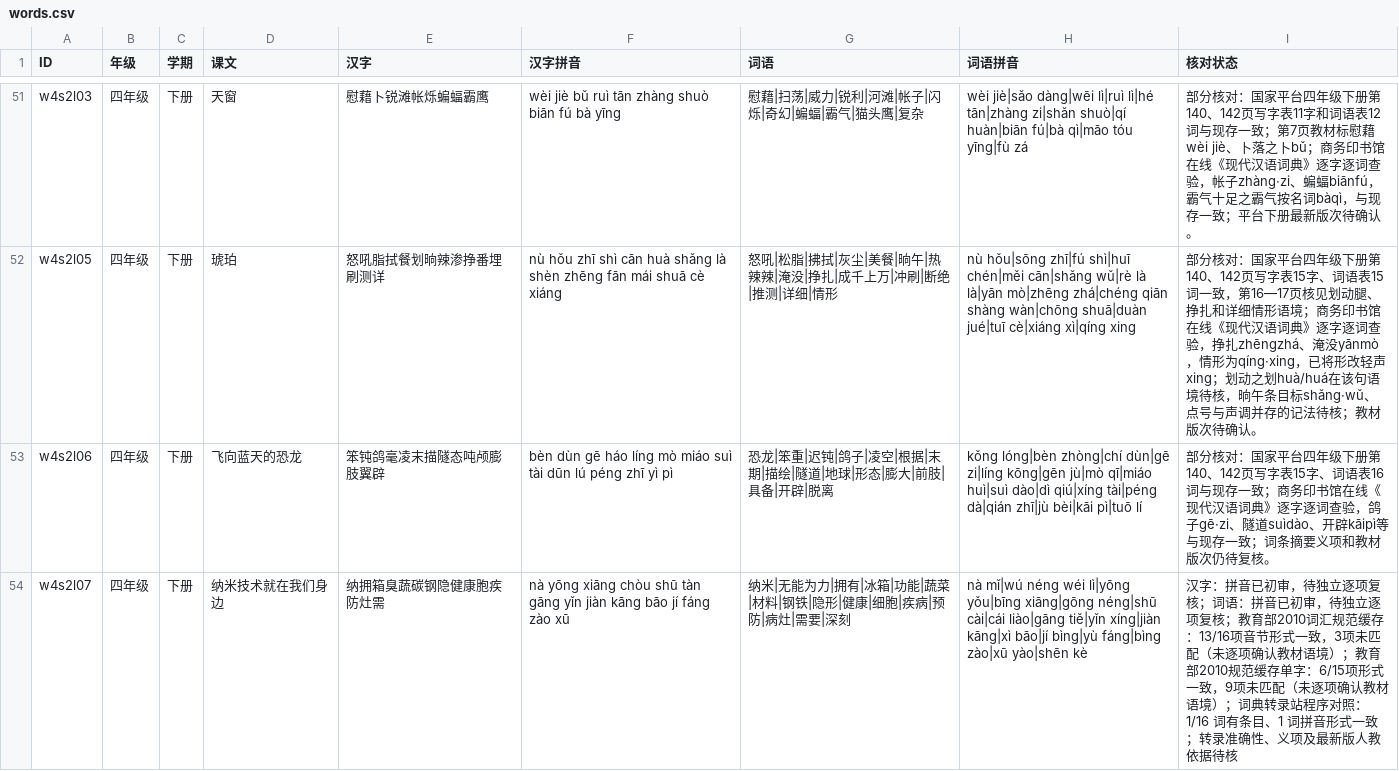
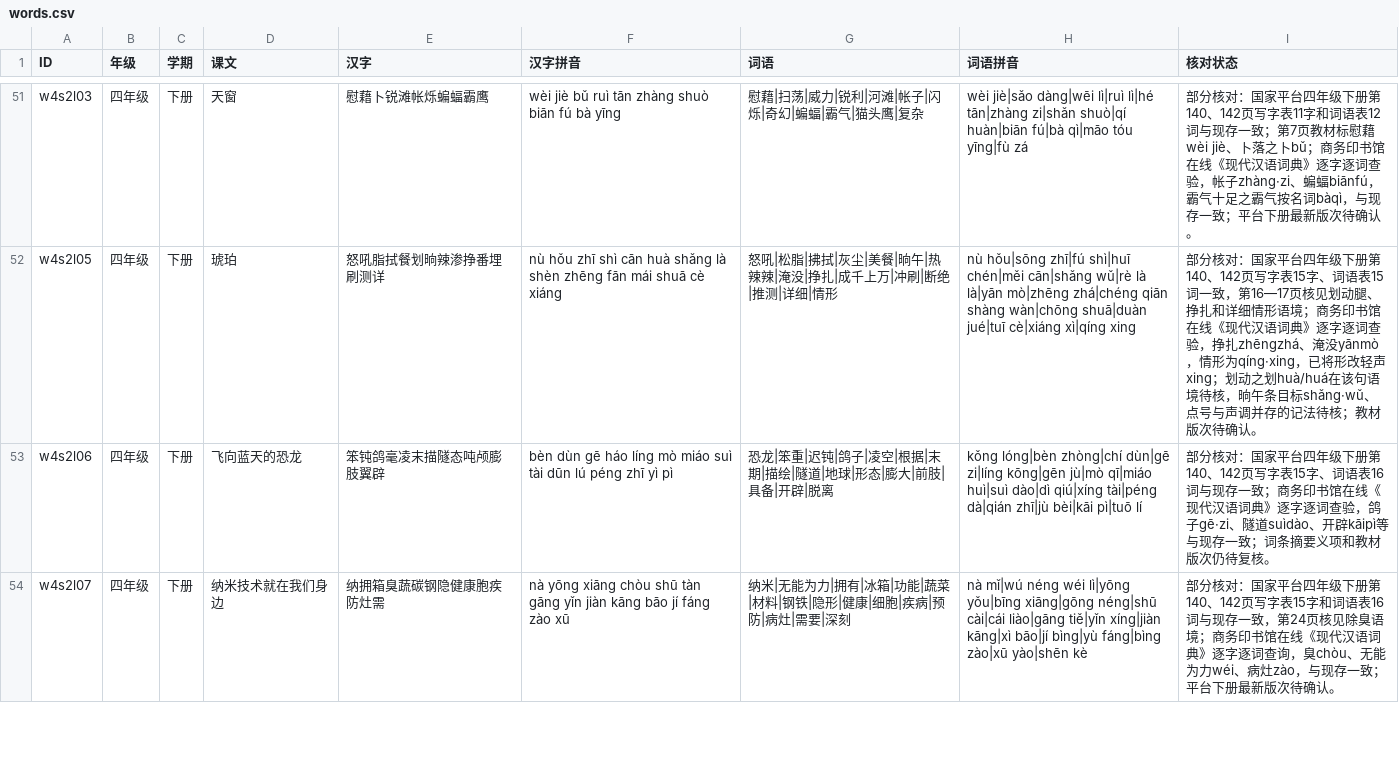
Before and after one commit to meta-learning-lab/rijiyuelei, a CSV file: dist/words.csv, drawn as a sheet; only a part is shown, gaps mark what is left out; the diff covers the shown part only.

Commit message:
Review nanotechnology and short poem vocabulary

```diff
--- a/dist/words.csv
+++ b/dist/words.csv
@@ -53,2 +53,2 @@ w4s2l05,四年级,下册,琥珀,怒吼脂拭餐划晌辣渗挣番埋刷测详,n
 w4s2l06,四年级,下册,飞向蓝天的恐龙,笨钝鸽毫凌末描隧态吨颅膨肢翼辟,bèn dùn gē háo líng mò miáo suì tài dūn lú péng zhī yì pì,恐龙|笨重|迟钝|鸽子|凌空|根据|末期|描绘|隧道|地球|形态|膨大|前肢|具备|开辟|脱离,kǒng lóng|bèn zhòng|chí dùn|gē zi|líng kōng|gēn jù|mò qī|miáo huì|suì dào|dì qiú|xíng tài|péng dà|qián zhī|jù bèi|kāi pì|tuō lí,部分核对：国家平台四年级下册第140、142页写字表15字、词语表16词与现存一致；商务印书馆在线《现代汉语词典》逐字逐词查验，鸽子gē·zi、隧道suìdào、开辟kāipì等与现存一致；词条摘要义项和教材版次仍待复核。
-w4s2l07,四年级,下册,纳米技术就在我们身边,纳拥箱臭蔬碳钢隐健康胞疾防灶需,nà yōng xiāng chòu shū tàn gāng yǐn jiàn kāng bāo jí fáng zào xū,纳米|无能为力|拥有|冰箱|功能|蔬菜|材料|钢铁|隐形|健康|细胞|疾病|预防|病灶|需要|深刻,nà mǐ|wú néng wéi lì|yōng yǒu|bīng xiāng|gōng néng|shū cài|cái liào|gāng tiě|yǐn xíng|jiàn kāng|xì bāo|jí bìng|yù fáng|bìng zào|xū yào|shēn kè,汉字：拼音已初审，待独立逐项复核；词语：拼音已初审，待独立逐项复核；教育部2010词汇规范缓存：13/16项音节形式一致，3项未匹配（未逐项确认教材语境）；教育部2010规范缓存单字：6/15项形式一致，9项未匹配（未逐项确认教材语境）；词典转录站程序对照：1/16 词有条目、1 词拼音形式一致；转录准确性、义项及最新版人教依据待核
+w4s2l07,四年级,下册,纳米技术就在我们身边,纳拥箱臭蔬碳钢隐健康胞疾防灶需,nà yōng xiāng chòu shū tàn gāng yǐn jiàn kāng bāo jí fáng zào xū,纳米|无能为力|拥有|冰箱|功能|蔬菜|材料|钢铁|隐形|健康|细胞|疾病|预防|病灶|需要|深刻,nà mǐ|wú néng wéi lì|yōng yǒu|bīng xiāng|gōng néng|shū cài|cái liào|gāng tiě|yǐn xíng|jiàn kāng|xì bāo|jí bìng|yù fáng|bìng zào|xū yào|shēn kè,部分核对：国家平台四年级下册第140、142页写字表15字和词语表16词与现存一致，第24页核见除臭语境；商务印书馆在线《现代汉语词典》逐字逐词查询，臭chòu、无能为力wéi、病灶zào，与现存一致；平台下册最新版次待确认。
```
Also changed, not shown: 1 edited cell elsewhere in this file.
